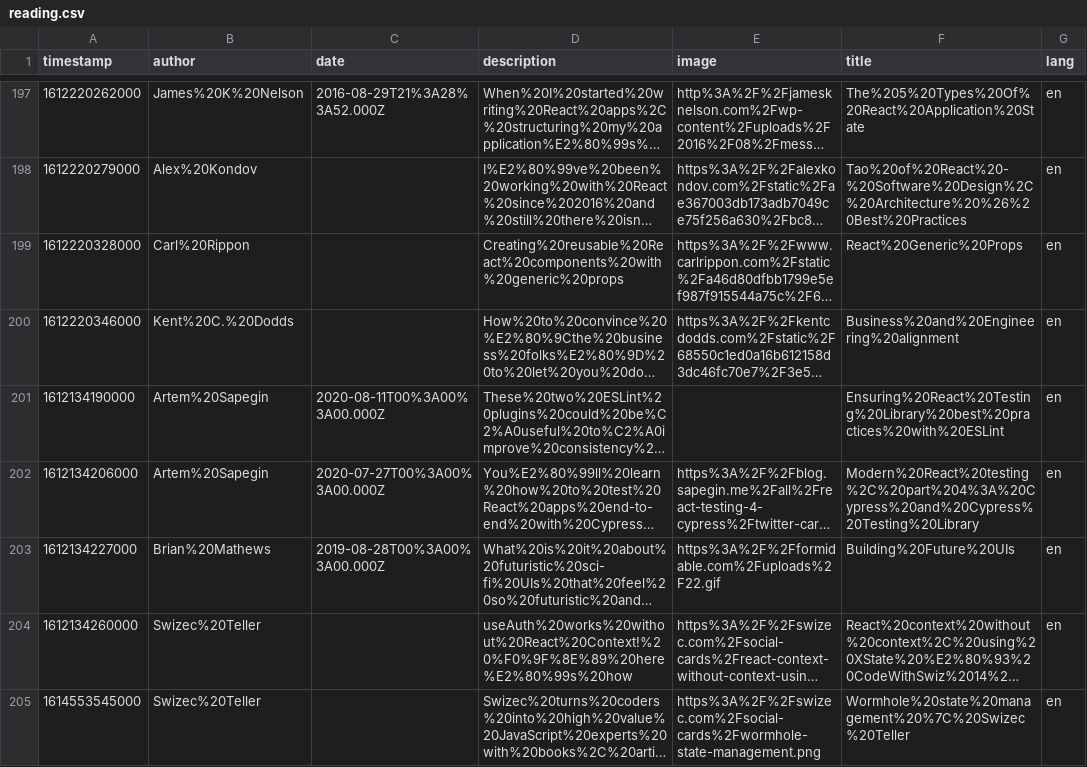
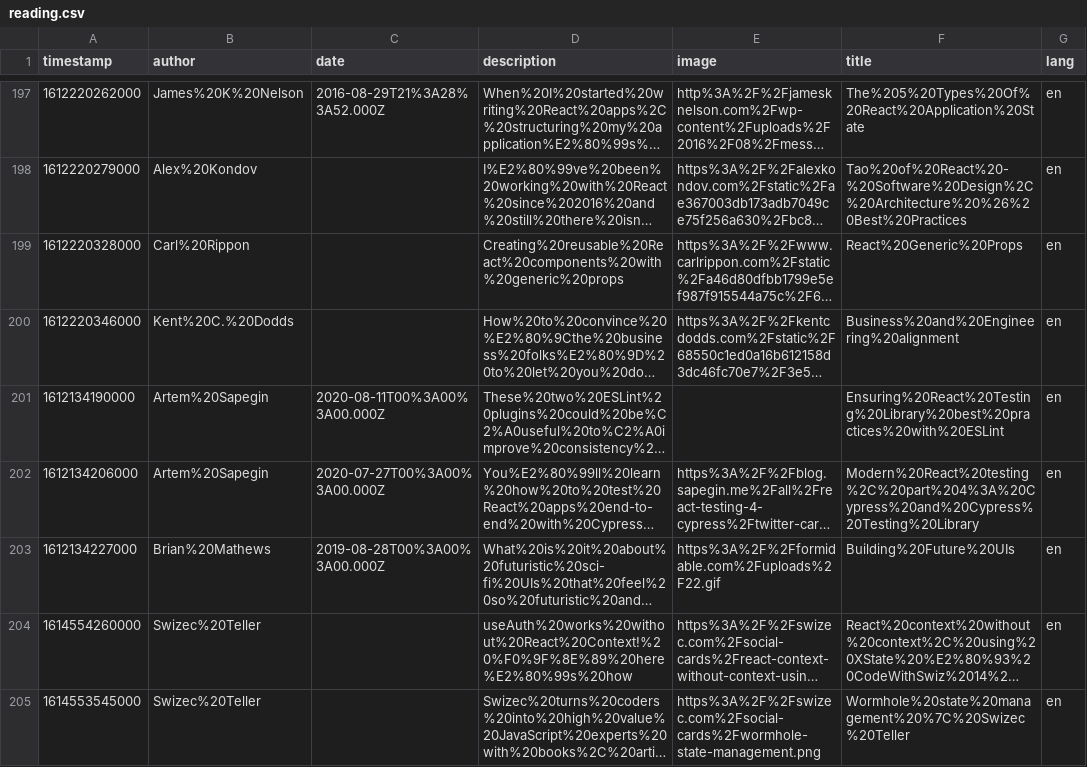
Before and after one commit to eckertalex/database, a CSV file: reading.csv, drawn as a sheet; only a part is shown, gaps mark what is left out; long unchanged cells end in …; the diff names each change by its address in the sheet, - before the commit and + after, or states it on an @@ line.

Commit message:
Update reading.csv

```diff
--- a/reading.csv
+++ b/reading.csv
-A204 (timestamp): 1612134260000
+A204 (timestamp): 1614554260000
```
